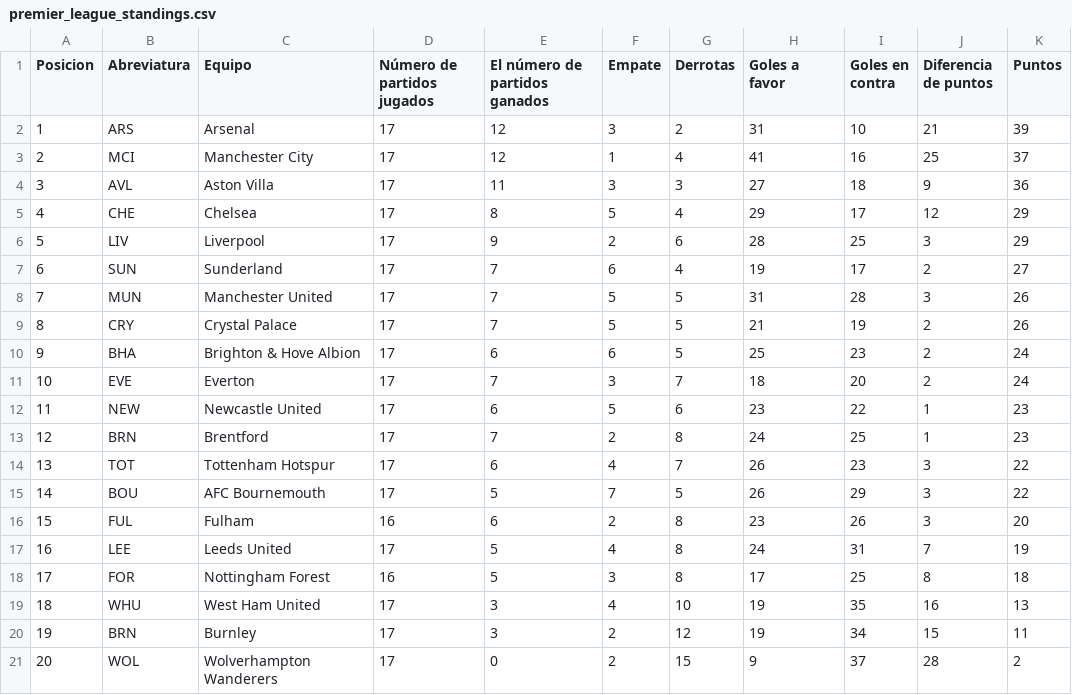
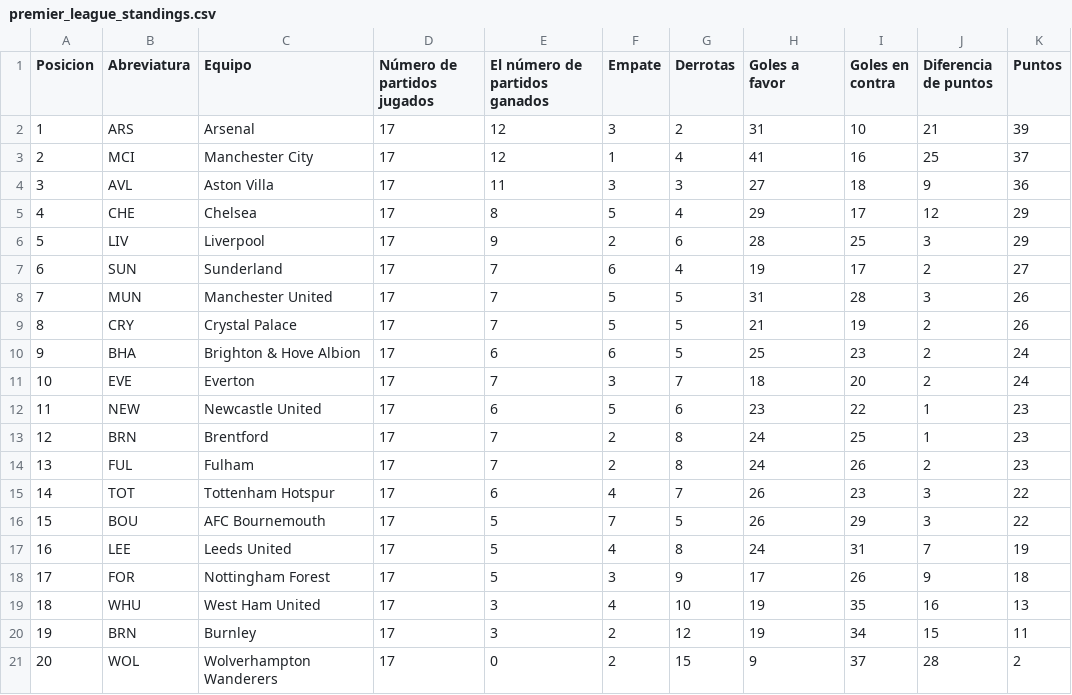
Before and after one commit to AndresPlazas19931504/scrapper-deportes-devops, a CSV file: data/premier_league_standings.csv, drawn as a sheet; removed rows and columns are numbered as before the commit, all else as after; the diff names each change by its address in the sheet, - before the commit and + after, or states it on an @@ line.

```diff
--- a/data/premier_league_standings.csv
+++ b/data/premier_league_standings.csv
+row 14: 13 | FUL | Fulham | 17 | 7 | 2 | 8 | 24 | 26 | 2 | 23
@@ column A (Posicion) renumbered between rows 15 and 16 @@
-row 16: 15 | FUL | Fulham | 16 | 6 | 2 | 8 | 23 | 26 | 3 | 20
-D18 (Número de partidos jugados): 16
+D18 (Número de partidos jugados): 17
-G18 (Derrotas): 8
+G18 (Derrotas): 9
-I18 (Goles en contra): 25
+I18 (Goles en contra): 26
-J18 (Diferencia de puntos): 8
+J18 (Diferencia de puntos): 9
```
